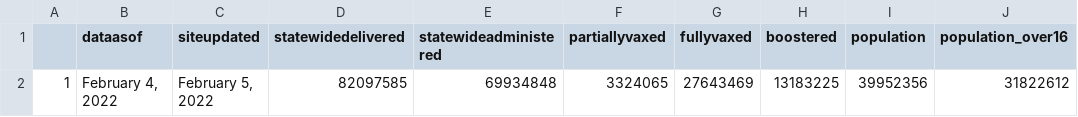
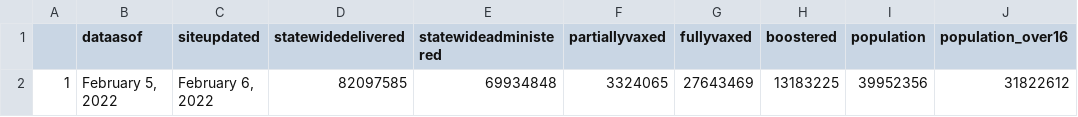
Before and after one commit to abcotvdata/CA-Vaccines, a CSV file: ca-vaccine-data/total-ca-vaccines-today.csv, drawn as a sheet.

Commit message:
GitHub Update CA Vaccine Totals Data 2022-02-06

```diff
--- a/ca-vaccine-data/total-ca-vaccines-today.csv
+++ b/ca-vaccine-data/total-ca-vaccines-today.csv
@@ -1,2 +1,2 @@
 "","dataasof","siteupdated","statewidedelivered","statewideadministered","partiallyvaxed","fullyvaxed","boostered","population","population_over16"
-"1","February 4, 2022","February 5, 2022","82097585","69934848","3324065","27643469","13183225",39952356,31822612
+"1","February 5, 2022","February 6, 2022","82097585","69934848","3324065","27643469","13183225",39952356,31822612
```
